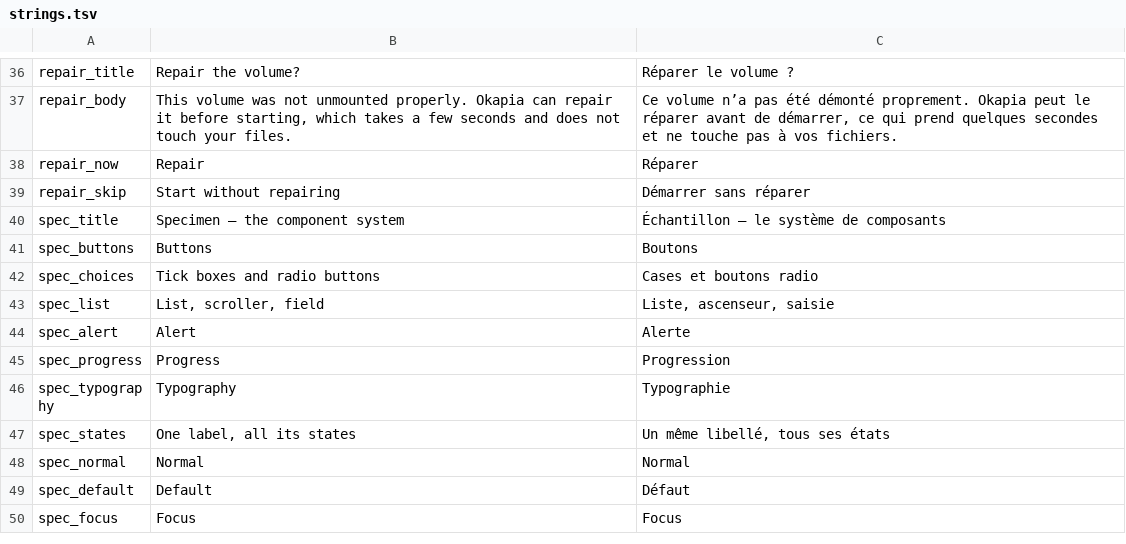
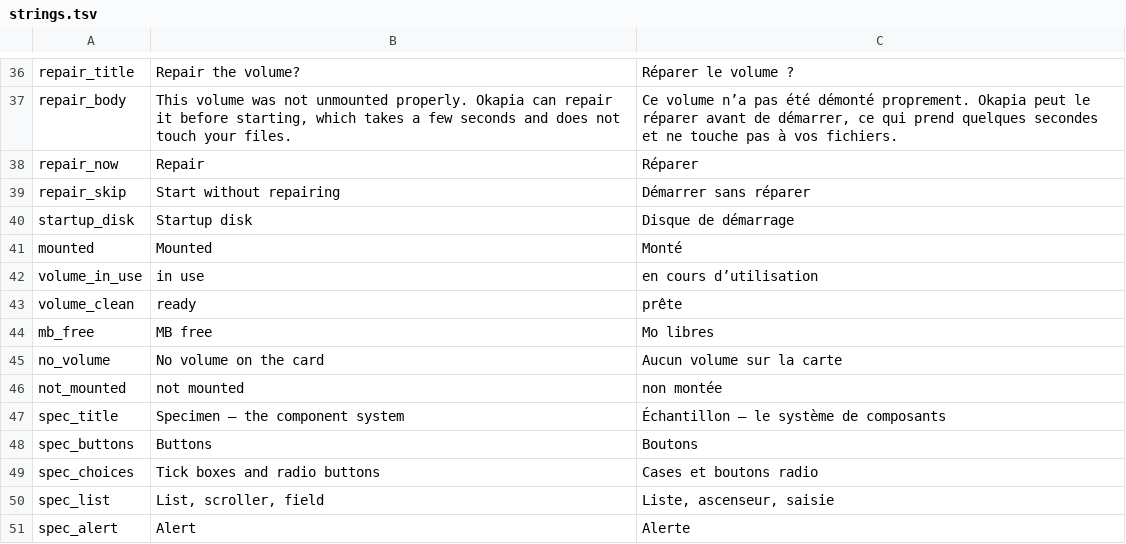
Before and after one commit to jpep-in/okapia, a TSV file: assets/strings.tsv, drawn as a sheet; only a part is shown, gaps mark what is left out; the shorter side is filled out with more unchanged rows.

```diff
--- a/assets/strings.tsv
+++ b/assets/strings.tsv
@@ -39,2 +39,9 @@ repair_now	Repair	Réparer
 repair_skip	Start without repairing	Démarrer sans réparer
+startup_disk	Startup disk	Disque de démarrage
+mounted	Mounted	Monté
+volume_in_use	in use	en cours d’utilisation
+volume_clean	ready	prête
+mb_free	MB free	Mo libres
+no_volume	No volume on the card	Aucun volume sur la carte
+not_mounted	not mounted	non montée
 spec_title	Specimen — the component system	Échantillon — le système de composants
```
Also changed, not shown: 13 other files.
